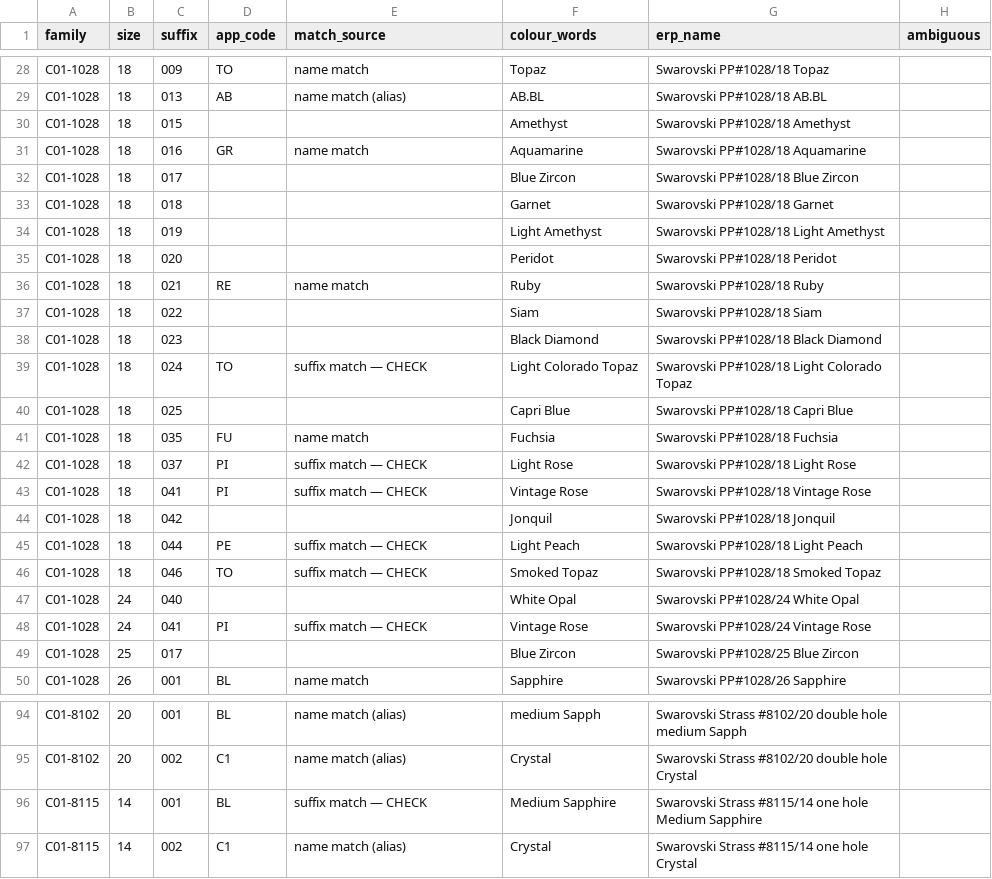
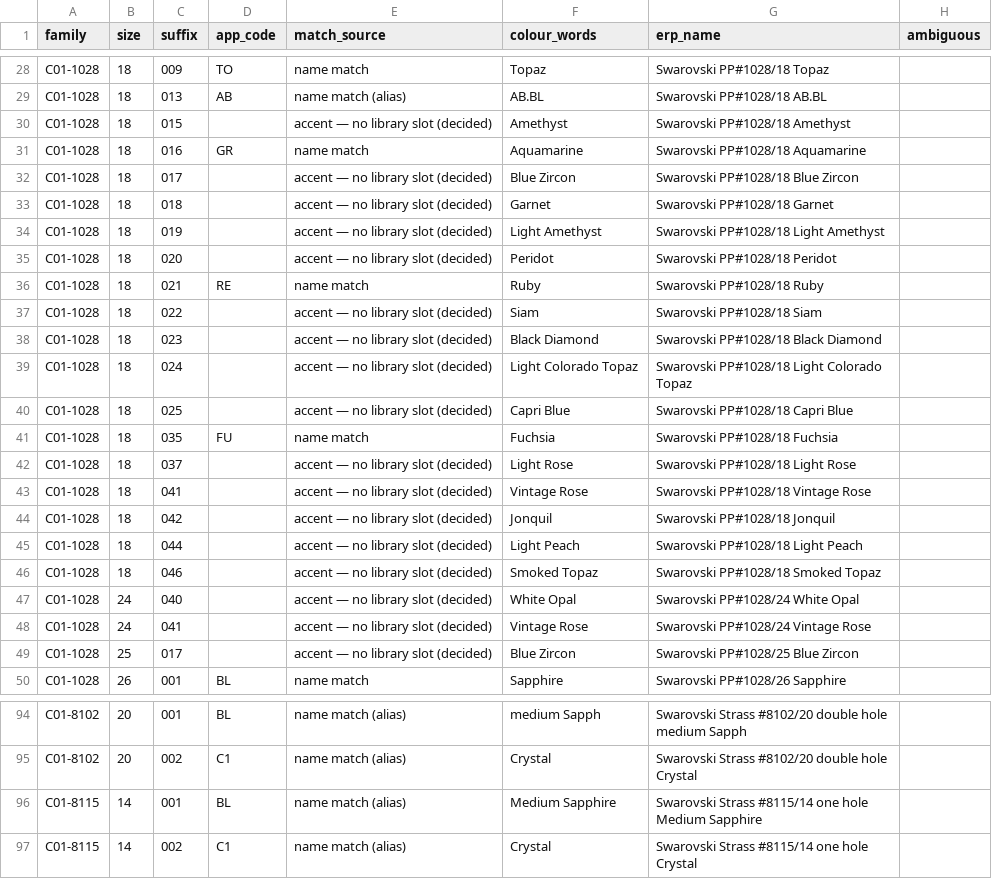
Before and after one commit to eddiecychou/crystocraft-costing-tool, a CSV file: migration/out/crystal_colour_map.csv, drawn as a sheet; only a part is shown, gaps mark what is left out; the diff covers the shown part only.

```diff
--- a/migration/out/crystal_colour_map.csv
+++ b/migration/out/crystal_colour_map.csv
@@ -29,22 +29,22 @@ C01-1028,18,009,TO,name match,Topaz,Swarovski PP#1028/18 Topaz,
 C01-1028,18,013,AB,name match (alias),AB.BL,Swarovski PP#1028/18 AB.BL,
-C01-1028,18,015,,,Amethyst,Swarovski PP#1028/18 Amethyst,
+C01-1028,18,015,,accent — no library slot (decided),Amethyst,Swarovski PP#1028/18 Amethyst,
 C01-1028,18,016,GR,name match,Aquamarine,Swarovski PP#1028/18 Aquamarine,
-C01-1028,18,017,,,Blue Zircon,Swarovski PP#1028/18 Blue Zircon,
-C01-1028,18,018,,,Garnet,Swarovski PP#1028/18 Garnet,
-C01-1028,18,019,,,Light Amethyst,Swarovski PP#1028/18 Light Amethyst,
-C01-1028,18,020,,,Peridot,Swarovski PP#1028/18 Peridot,
+C01-1028,18,017,,accent — no library slot (decided),Blue Zircon,Swarovski PP#1028/18 Blue Zircon,
+C01-1028,18,018,,accent — no library slot (decided),Garnet,Swarovski PP#1028/18 Garnet,
+C01-1028,18,019,,accent — no library slot (decided),Light Amethyst,Swarovski PP#1028/18 Light Amethyst,
+C01-1028,18,020,,accent — no library slot (decided),Peridot,Swarovski PP#1028/18 Peridot,
 C01-1028,18,021,RE,name match,Ruby,Swarovski PP#1028/18 Ruby,
-C01-1028,18,022,,,Siam,Swarovski PP#1028/18 Siam,
-C01-1028,18,023,,,Black Diamond,Swarovski PP#1028/18 Black Diamond,
-C01-1028,18,024,TO,suffix match — CHECK,Light Colorado Topaz,Swarovski PP#1028/18 Light Colorado Topaz,
-C01-1028,18,025,,,Capri Blue,Swarovski PP#1028/18 Capri Blue,
+C01-1028,18,022,,accent — no library slot (decided),Siam,Swarovski PP#1028/18 Siam,
+C01-1028,18,023,,accent — no library slot (decided),Black Diamond,Swarovski PP#1028/18 Black Diamond,
+C01-1028,18,024,,accent — no library slot (decided),Light Colorado Topaz,Swarovski PP#1028/18 Light Colorado Topaz,
+C01-1028,18,025,,accent — no library slot (decided),Capri Blue,Swarovski PP#1028/18 Capri Blue,
 C01-1028,18,035,FU,name match,Fuchsia,Swarovski PP#1028/18 Fuchsia,
-C01-1028,18,037,PI,suffix match — CHECK,Light Rose,Swarovski PP#1028/18 Light Rose,
-C01-1028,18,041,PI,suffix match — CHECK,Vintage Rose,Swarovski PP#1028/18 Vintage Rose,
-C01-1028,18,042,,,Jonquil,Swarovski PP#1028/18 Jonquil,
-C01-1028,18,044,PE,suffix match — CHECK,Light Peach,Swarovski PP#1028/18 Light Peach,
-C01-1028,18,046,TO,suffix match — CHECK,Smoked Topaz,Swarovski PP#1028/18 Smoked Topaz,
-C01-1028,24,040,,,White Opal,Swarovski PP#1028/24 White Opal,
-C01-1028,24,041,PI,suffix match — CHECK,Vintage Rose,Swarovski PP#1028/24 Vintage Rose,
-C01-1028,25,017,,,Blue Zircon,Swarovski PP#1028/25  Blue Zircon,
+C01-1028,18,037,,accent — no library slot (decided),Light Rose,Swarovski PP#1028/18 Light Rose,
+C01-1028,18,041,,accent — no library slot (decided),Vintage Rose,Swarovski PP#1028/18 Vintage Rose,
+C01-1028,18,042,,accent — no library slot (decided),Jonquil,Swarovski PP#1028/18 Jonquil,
+C01-1028,18,044,,accent — no library slot (decided),Light Peach,Swarovski PP#1028/18 Light Peach,
+C01-1028,18,046,,accent — no library slot (decided),Smoked Topaz,Swarovski PP#1028/18 Smoked Topaz,
+C01-1028,24,040,,accent — no library slot (decided),White Opal,Swarovski PP#1028/24 White Opal,
+C01-1028,24,041,,accent — no library slot (decided),Vintage Rose,Swarovski PP#1028/24 Vintage Rose,
+C01-1028,25,017,,accent — no library slot (decided),Blue Zircon,Swarovski PP#1028/25  Blue Zircon,
 C01-1028,26,001,BL,name match,Sapphire,Swarovski PP#1028/26 Sapphire,
@@ -95,3 +95,3 @@ C01-8102,20,001,BL,name match (alias),medium Sapph,Swarovski Strass #8102/20 dou
 C01-8102,20,002,C1,name match (alias),Crystal,Swarovski Strass #8102/20 double hole Crystal,
-C01-8115,14,001,BL,suffix match — CHECK,Medium Sapphire,Swarovski Strass #8115/14 one hole Medium Sapphire,
+C01-8115,14,001,BL,name match (alias),Medium Sapphire,Swarovski Strass #8115/14 one hole Medium Sapphire,
 C01-8115,14,002,C1,name match (alias),Crystal,Swarovski Strass #8115/14 one hole Crystal,
```
Also changed, not shown: 23 edited cells elsewhere in this file, migration/out/crystal_colour_assignments.csv, 3 other files.
